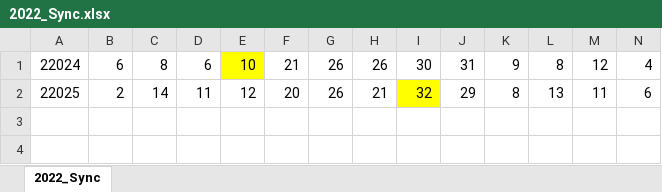
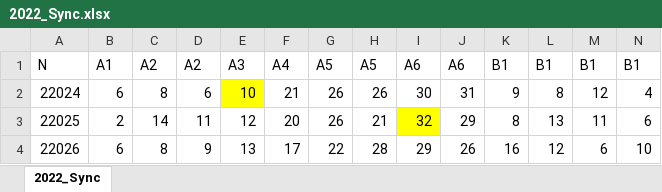
Before and after one commit to dlt-lee/dcb, an Excel workbook: 2022_Sync.xlsx, sheet 2022_Sync, drawn as a sheet; only a part is shown; values as stored, in another font and other column widths than the file's, no borders; rows hold the shown columns only; the diff names each change by its address in the sheet, - before the commit and + after, or states it on an @@ line.

```diff
--- a/2022_Sync.xlsx (sheet 2022_Sync)
+++ b/2022_Sync.xlsx (sheet 2022_Sync)
+row 1: N | A1 | A2 | A2 | A3 | A4 | A5 | A5 | A6 | A6 | B1 | B1 | B1 | B1
+row 4: 22026 | 6 | 8 | 9 | 13 | 17 | 22 | 28 | 29 | 26 | 16 | 12 | 6 | 10
```
Also changed, not shown: pre_dcb.xlsx.
